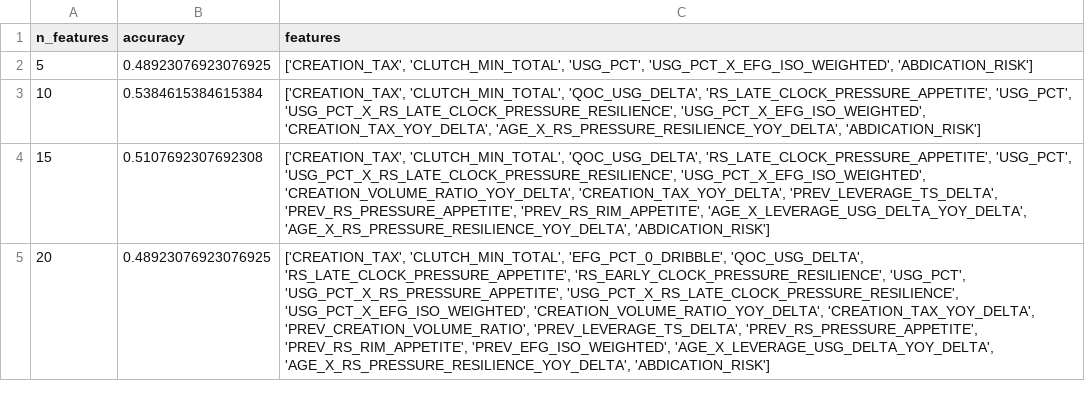
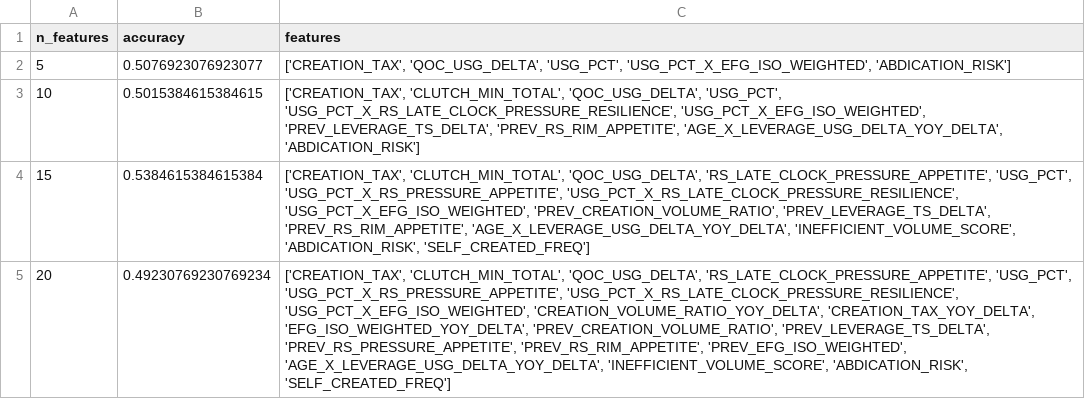
Before and after one commit to hirememorey/resilience-basketball, a CSV file: results/rfe_feature_count_comparison.csv, drawn as a sheet; only a part is shown; the diff covers the shown part only.

```diff
--- a/results/rfe_feature_count_comparison.csv
+++ b/results/rfe_feature_count_comparison.csv
@@ -1,5 +1,5 @@
 n_features,accuracy,features
-5,0.48923076923076925,"['CREATION_TAX', 'CLUTCH_MIN_TOTAL', 'USG_PCT', 'USG_PCT_X_EFG_ISO_WEIGHTED', 'ABDICATION_RISK']"
-10,0.5384615384615384,"['CREATION_TAX', 'CLUTCH_MIN_TOTAL', 'QOC_USG_DELTA', 'RS_LATE_CLOCK_PRESSURE_APPETITE', 'USG_PCT', 'USG_PCT_X_RS_LATE_CLOCK_PRESSURE_RESILIENCE', 'USG_PCT_X_EFG_ISO_WEIGHTED', 'CREATION_TAX_YOY_DELTA', 'AGE_X_RS_PRESSURE_RESILIENCE_YOY_DELTA', 'ABDICATION_RISK']"
-15,0.5107692307692308,"['CREATION_TAX', 'CLUTCH_MIN_TOTAL', 'QOC_USG_DELTA', 'RS_LATE_CLOCK_PRESSURE_APPETITE', 'USG_PCT', 'USG_PCT_X_RS_LATE_CLOCK_PRESSURE_RESILIENCE', 'USG_PCT_X_EFG_ISO_WEIGHTED', 'CREATION_VOLUME_RATIO_YOY_DELTA', 'CREATION_TAX_YOY_DELTA', 'PREV_LEVERAGE_TS_DELTA', 'PREV_RS_PRESSURE_APPETITE', 'PREV_RS_RIM_APPETITE', 'AGE_X_LEVERAGE_USG_DELTA_YOY_DELTA', 'AGE_X_RS_PRESSURE_RESILIENCE_YOY_DELTA', 'ABDICATION_RISK']"
-20,0.48923076923076925,"['CREATION_TAX', 'CLUTCH_MIN_TOTAL', 'EFG_PCT_0_DRIBBLE', 'QOC_USG_DELTA', 'RS_LATE_CLOCK_PRESSURE_APPETITE', 'RS_EARLY_CLOCK_PRESSURE_RESILIENCE', 'USG_PCT', 'USG_PCT_X_RS_PRESSURE_APPETITE', 'USG_PCT_X_RS_LATE_CLOCK_PRESSURE_RESILIENCE', 'USG_PCT_X_EFG_ISO_WEIGHTED', 'CREATION_VOLUME_RATIO_YOY_DELTA', 'CREATION_TAX_YOY_DELTA', 'PREV_CREATION_VOLUME_RATIO', 'PREV_LEVERAGE_TS_DELTA', 'PREV_RS_PRESSURE_APPETITE', 'PREV_RS_RIM_APPETITE', 'PREV_EFG_ISO_WEIGHTED', 'AGE_X_LEVERAGE_USG_DELTA_YOY_DELTA', 'AGE_X_RS_PRESSURE_RESILIENCE_YOY_DELTA', 'ABDICATION_RISK']"
+5,0.5076923076923077,"['CREATION_TAX', 'QOC_USG_DELTA', 'USG_PCT', 'USG_PCT_X_EFG_ISO_WEIGHTED', 'ABDICATION_RISK']"
+10,0.5015384615384615,"['CREATION_TAX', 'CLUTCH_MIN_TOTAL', 'QOC_USG_DELTA', 'USG_PCT', 'USG_PCT_X_RS_LATE_CLOCK_PRESSURE_RESILIENCE', 'USG_PCT_X_EFG_ISO_WEIGHTED', 'PREV_LEVERAGE_TS_DELTA', 'PREV_RS_RIM_APPETITE', 'AGE_X_LEVERAGE_USG_DELTA_YOY_DELTA', 'ABDICATION_RISK']"
+15,0.5384615384615384,"['CREATION_TAX', 'CLUTCH_MIN_TOTAL', 'QOC_USG_DELTA', 'RS_LATE_CLOCK_PRESSURE_APPETITE', 'USG_PCT', 'USG_PCT_X_RS_PRESSURE_APPETITE', 'USG_PCT_X_RS_LATE_CLOCK_PRESSURE_RESILIENCE', 'USG_PCT_X_EFG_ISO_WEIGHTED', 'PREV_CREATION_VOLUME_RATIO', 'PREV_LEVERAGE_TS_DELTA', 'PREV_RS_RIM_APPETITE', 'AGE_X_LEVERAGE_USG_DELTA_YOY_DELTA', 'INEFFICIENT_VOLUME_SCORE', 'ABDICATION_RISK', 'SELF_CREATED_FREQ']"
+20,0.49230769230769234,"['CREATION_TAX', 'CLUTCH_MIN_TOTAL', 'QOC_USG_DELTA', 'RS_LATE_CLOCK_PRESSURE_APPETITE', 'USG_PCT', 'USG_PCT_X_RS_PRESSURE_APPETITE', 'USG_PCT_X_RS_LATE_CLOCK_PRESSURE_RESILIENCE', 'USG_PCT_X_EFG_ISO_WEIGHTED', 'CREATION_VOLUME_RATIO_YOY_DELTA', 'CREATION_TAX_YOY_DELTA', 'EFG_ISO_WEIGHTED_YOY_DELTA', 'PREV_CREATION_VOLUME_RATIO', 'PREV_LEVERAGE_TS_DELTA', 'PREV_RS_PRESSURE_APPETITE', 'PREV_RS_RIM_APPETITE', 'PREV_EFG_ISO_WEIGHTED', 'AGE_X_LEVERAGE_USG_DELTA_YOY_DELTA', 'INEFFICIENT_VOLUME_SCORE', 'ABDICATION_RISK', 'SELF_CREATED_FREQ']"
```
Also changed, not shown: 8 edited cells elsewhere in this file, results/latent_star_test_cases_results.csv, results/rfe_full_ranking.csv, 33 other files.
